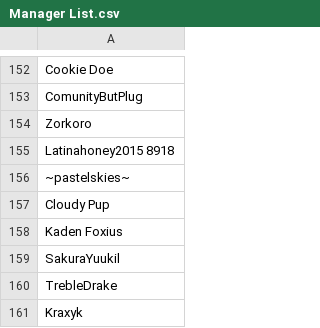
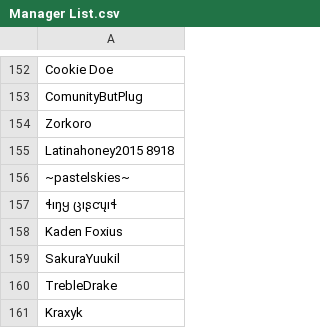
Before and after one commit to SpiritXR/Patreon-List-Manager-List, a CSV file: Manager List.csv, drawn as a sheet; only a part is shown, gaps mark what is left out.

Commit message:
Update Manager List.csv
updated UN for Cloudy pup to ɬıŋყ ცıʂƈųıɬ

```diff
--- a/Manager List.csv
+++ b/Manager List.csv
@@ -156,3 +156,3 @@ Latinahoney2015 8918
 ~pastelskies~
-Cloudy Pup
+ɬıŋყ ცıʂƈųıɬ
 Kaden Foxius
```
